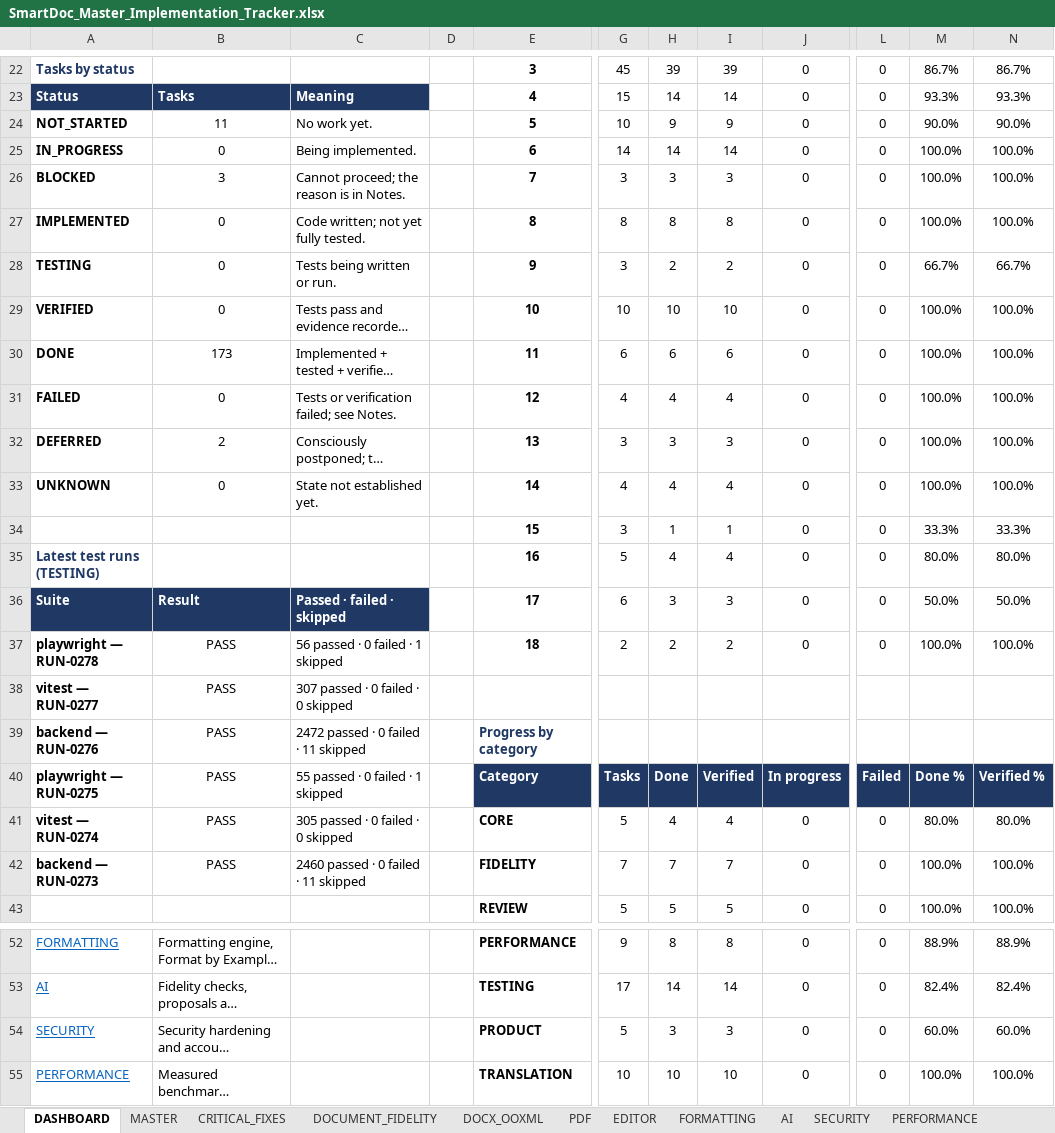
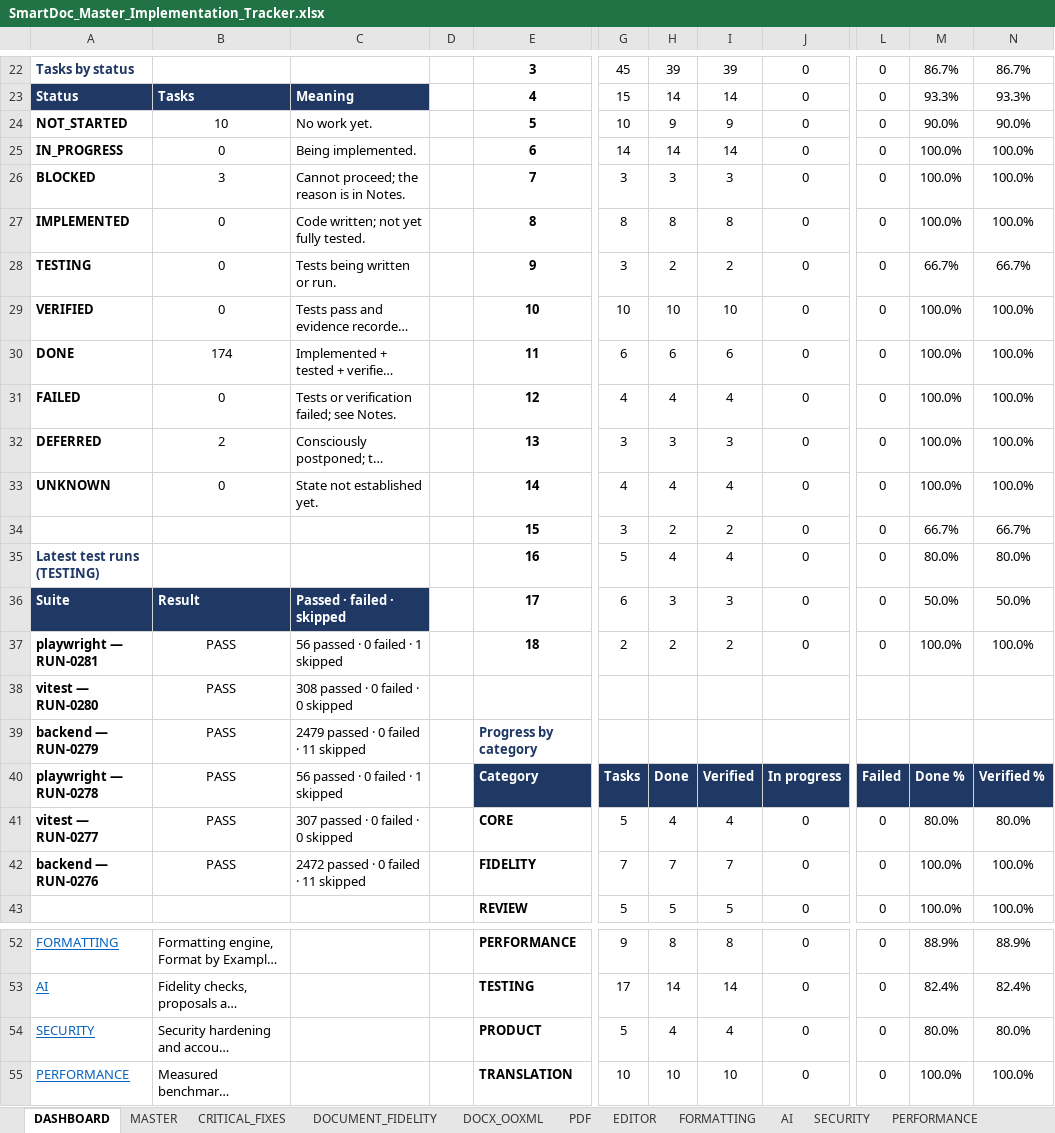
Before and after one commit to Drajeto07/claude, an Excel workbook: SmartDoc_Master_Implementation_Tracker.xlsx, sheet DASHBOARD, drawn as a sheet; only a part is shown, gaps mark what is left out; long unchanged cells end in …; values as stored, in another font and other column widths than the file's, no borders; conditional formats not drawn; the diff covers the shown part only; the diff names each change by its address in the sheet, - before the commit and + after, or states it on an @@ line.

```diff
--- a/SmartDoc_Master_Implementation_Tracker.xlsx (sheet DASHBOARD)
+++ b/SmartDoc_Master_Implementation_Tracker.xlsx (sheet DASHBOARD)
-B24: 11
+B24: 10
-B30: 173
+B30: 174
-H34: 1
+H34: 2
-I34: 1
+I34: 2
-M34: 33.3%
+M34: 66.7%
-N34: 33.3%
+N34: 66.7%
-A37: playwright — RUN-0278
+A37: playwright — RUN-0281
-A38: vitest — RUN-0277
+A38: vitest — RUN-0280
-C38: 307 passed · 0 failed · 0 skipped
+C38: 308 passed · 0 failed · 0 skipped
-A39: backend — RUN-0276
+A39: backend — RUN-0279
-C39: 2472 passed · 0 failed · 11 skipped
+C39: 2479 passed · 0 failed · 11 skipped
-A40: playwright — RUN-0275
+A40: playwright — RUN-0278
-C40: 55 passed · 0 failed · 1 skipped
+C40: 56 passed · 0 failed · 1 skipped
-A41: vitest — RUN-0274
+A41: vitest — RUN-0277
-C41: 305 passed · 0 failed · 0 skipped
+C41: 307 passed · 0 failed · 0 skipped
-A42: backend — RUN-0273
+A42: backend — RUN-0276
-C42: 2460 passed · 0 failed · 11 skipped
+C42: 2472 passed · 0 failed · 11 skipped
-H54: 3
+H54: 4
-I54: 3
+I54: 4
-M54: 60.0%
+M54: 80.0%
-N54: 60.0%
+N54: 80.0%
```
Also changed, not shown: 13 edited cells elsewhere in this sheet, sheet TESTING, sheet PRODUCT_FEATURES, sheet SESSION_STATE, sheet CHANGE_LOG, sheet MASTER, formulas that keep their value, 2 other files.
